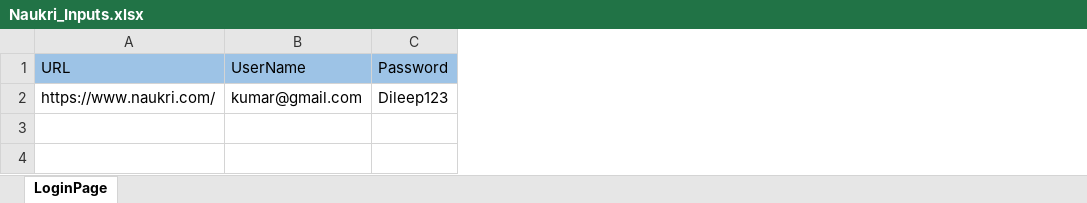
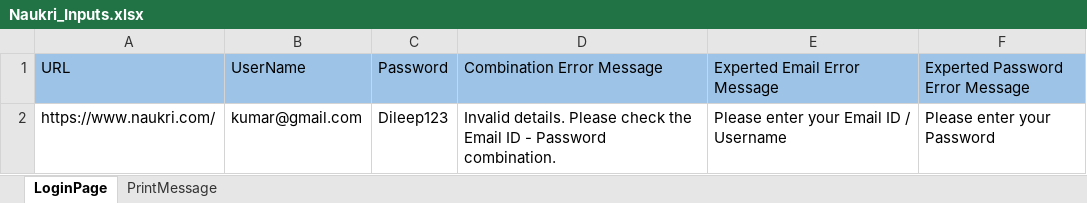
Before and after one commit to PrabuK1990/Move_Project, an Excel workbook: Naukri/src/main/resources/Inputs/Naukri_Inputs.xlsx, sheet LoginPage, drawn as a sheet; values as stored, in another font and other column widths than the file's, no borders; the diff names each change by its address in the sheet, - before the commit and + after, or states it on an @@ line.

```diff
--- a/Naukri/src/main/resources/Inputs/Naukri_Inputs.xlsx (sheet LoginPage)
+++ b/Naukri/src/main/resources/Inputs/Naukri_Inputs.xlsx (sheet LoginPage)
+sheet tab: PrintMessage
+column D (Combination Error Message), row 2: Invalid details. Please check the Email ID - Password combination.
+column E (Experted Email Error Message), row 2: Please enter your Email ID / Username
+column F (Experted Password Error Message), row 2: Please enter your Password
```
Also changed, not shown: 18 other files.
